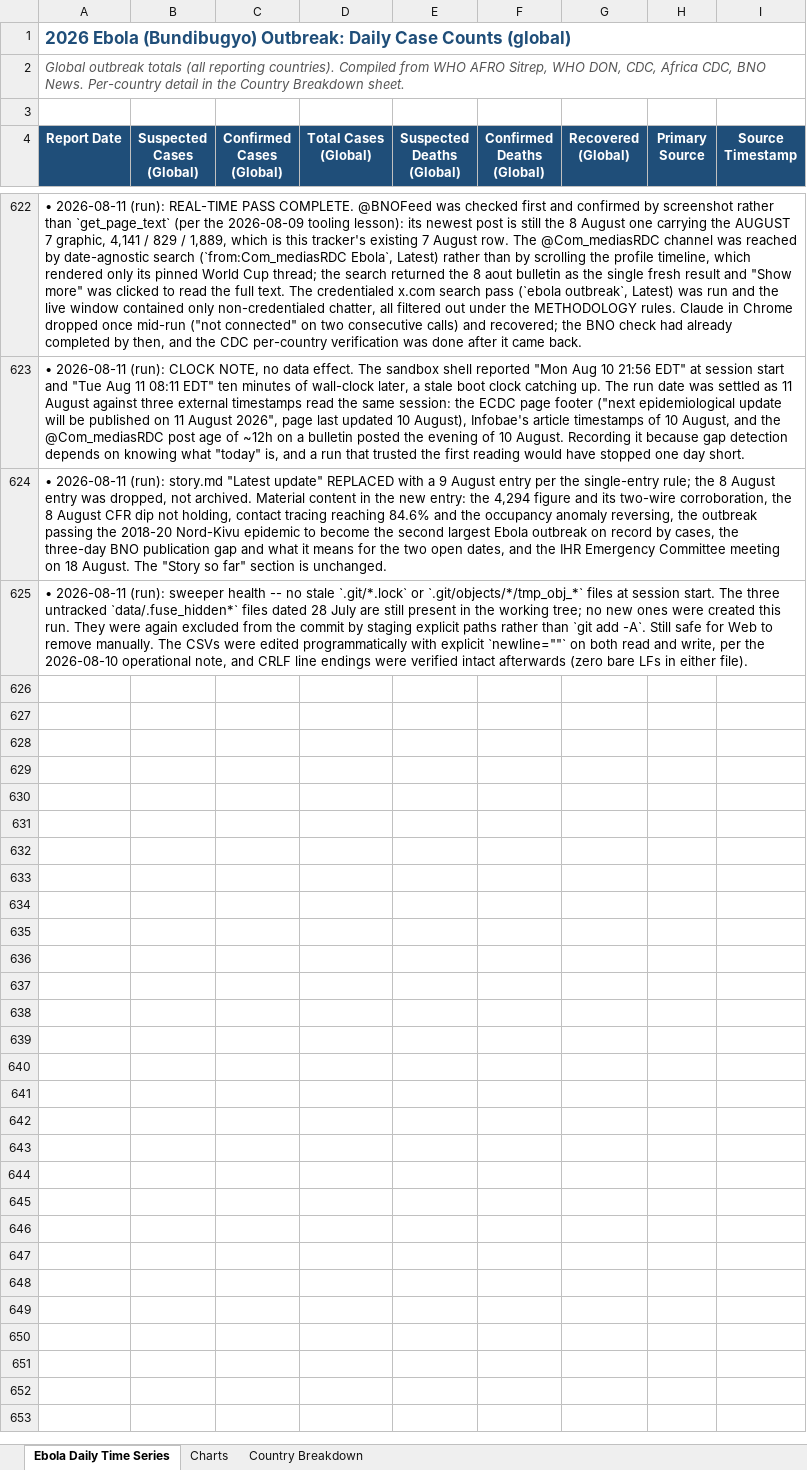
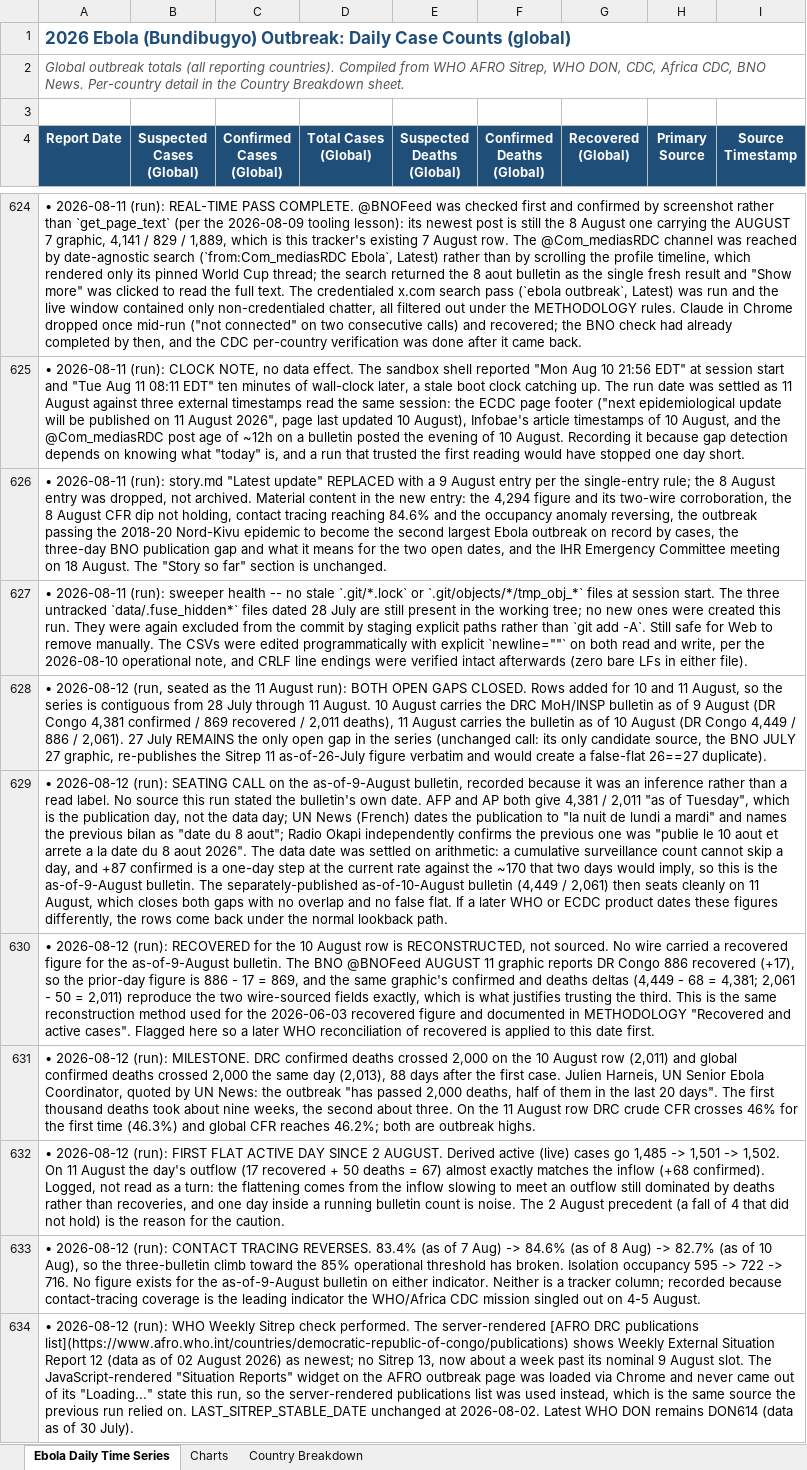
Before and after one commit to webbegole/ebola-bundibugyo-tracker-2026, an Excel workbook: outputs/ebola_timeseries.xlsx, sheet Ebola Daily Time Series, drawn as a sheet; only a part is shown, gaps mark what is left out; values as stored, in another font and other column widths than the file's, no borders; the diff covers the shown part only; the diff names each change by its address in the sheet, - before the commit and + after, or states it on an @@ line.

Commit message:
Daily update 2026-08-11: deaths pass 2,000; backfilled 10 and 11 August from as-of-9 and as-of-10 August MoH bulletins

```diff
--- a/outputs/ebola_timeseries.xlsx (sheet Ebola Daily Time Series)
+++ b/outputs/ebola_timeseries.xlsx (sheet Ebola Daily Time Series)
+row 628: • 2026-08-12 (run, seated as the 11 August run): BOTH OPEN GAPS CLOSED. Rows added for 10 and 11 August, so the series is contiguous from 28 July through 11 August. 10 August carries the DRC MoH/INSP bulletin as of 9 August (DR Congo 4,381 confirmed / 869 recovered / 2,011 deaths), 11 August carries the bulletin as of 10 August (DR Congo 4,449 / 886 / 2,061). 27 July REMAINS the only open gap in the series (unchanged call: its only candidate source, the BNO JULY 27 graphic, re-publishes the Sitrep 11 as-of-26-July figure verbatim and would create a false-flat 26==27 duplicate).
+row 629: • 2026-08-12 (run): SEATING CALL on the as-of-9-August bulletin, recorded because it was an inference rather than a read label. No source this run stated the bulletin's own date. AFP and AP both give 4,381 / 2,011 "as of Tuesday", which is the publication day, not the data day; UN News (French) dates the publication to "la nuit de lundi a mardi" and names the previous bilan as "date du 8 aout"; Radio Okapi independently confirms the previous one was "publie le 10 aout et arrete a la date du 8 aout 2026". The data date was settled on arithmetic: a cumulative surveillance count cannot skip a day, and +87 confirmed is a one-day step at the current rate against the ~170 that two days would imply, so this is the as-of-9-August bulletin. The separately-published as-of-10-August bulletin (4,449 / 2,061) then seats cleanly on 11 August, which closes both gaps with no overlap and no false flat. If a later WHO or ECDC product dates these figures differently, the rows come back under the normal lookback path.
+row 630: • 2026-08-12 (run): RECOVERED for the 10 August row is RECONSTRUCTED, not sourced. No wire carried a recovered figure for the as-of-9-August bulletin. The BNO @BNOFeed AUGUST 11 graphic reports DR Congo 886 recovered (+17), so the prior-day figure is 886 - 17 = 869, and the same graphic's confirmed and deaths deltas (4,449 - 68 = 4,381; 2,061 - 50 = 2,011) reproduce the two wire-sourced fields exactly, which is what justifies trusting the third. This is the same reconstruction method used for the 2026-06-03 recovered figure and documented in METHODOLOGY "Recovered and active cases". Flagged here so a later WHO reconciliation of recovered is applied to this date first.
+row 631: • 2026-08-12 (run): MILESTONE. DRC confirmed deaths crossed 2,000 on the 10 August row (2,011) and global confirmed deaths crossed 2,000 the same day (2,013), 88 days after the first case. Julien Harneis, UN Senior Ebola Coordinator, quoted by UN News: the outbreak "has passed 2,000 deaths, half of them in the last 20 days". The first thousand deaths took about nine weeks, the second about three. On the 11 August row DRC crude CFR crosses 46% for the first time (46.3%) and global CFR reaches 46.2%; both are outbreak highs.
+row 632: • 2026-08-12 (run): FIRST FLAT ACTIVE DAY SINCE 2 AUGUST. Derived active (live) cases go 1,485 -> 1,501 -> 1,502. On 11 August the day's outflow (17 recovered + 50 deaths = 67) almost exactly matches the inflow (+68 confirmed). Logged, not read as a turn: the flattening comes from the inflow slowing to meet an outflow still dominated by deaths rather than recoveries, and one day inside a running bulletin count is noise. The 2 August precedent (a fall of 4 that did not hold) is the reason for the caution.
+row 633: • 2026-08-12 (run): CONTACT TRACING REVERSES. 83.4% (as of 7 Aug) -> 84.6% (as of 8 Aug) -> 82.7% (as of 10 Aug), so the three-bulletin climb toward the 85% operational threshold has broken. Isolation occupancy 595 -> 722 -> 716. No figure exists for the as-of-9-August bulletin on either indicator. Neither is a tracker column; recorded because contact-tracing coverage is the leading indicator the WHO/Africa CDC mission singled out on 4-5 August.
+row 634: • 2026-08-12 (run): WHO Weekly Sitrep check performed. The server-rendered [AFRO DRC publications list](https://www.afro.who.int/countries/democratic-republic-of-congo/publications) shows Weekly External Situation Report 12 (data as of 02 August 2026) as newest; no Sitrep 13, now about a week past its nominal 9 August slot. The JavaScript-rendered "Situation Reports" widget on the AFRO outbreak page was loaded via Chrome and never came out of its "Loading..." state this run, so the server-rendered publications list was used instead, which is the same source the previous run relied on. LAST_SITREP_STABLE_DATE unchanged at 2026-08-02. Latest WHO DON remains DON614 (data as of 30 July).
```
Also changed, not shown: 8 added rows elsewhere in this sheet, sheet Country Breakdown, sheet Charts, 8 other files.
